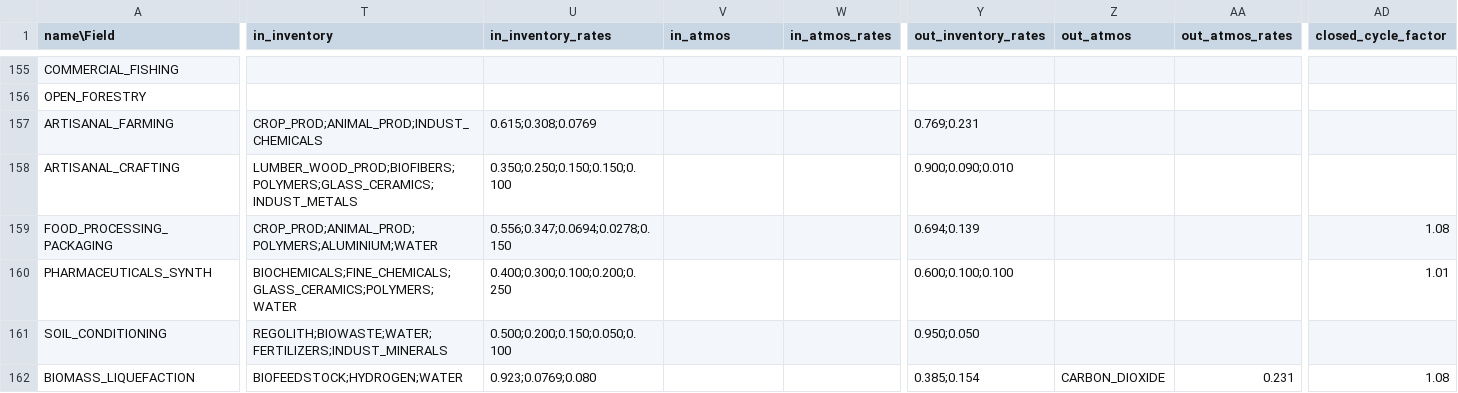
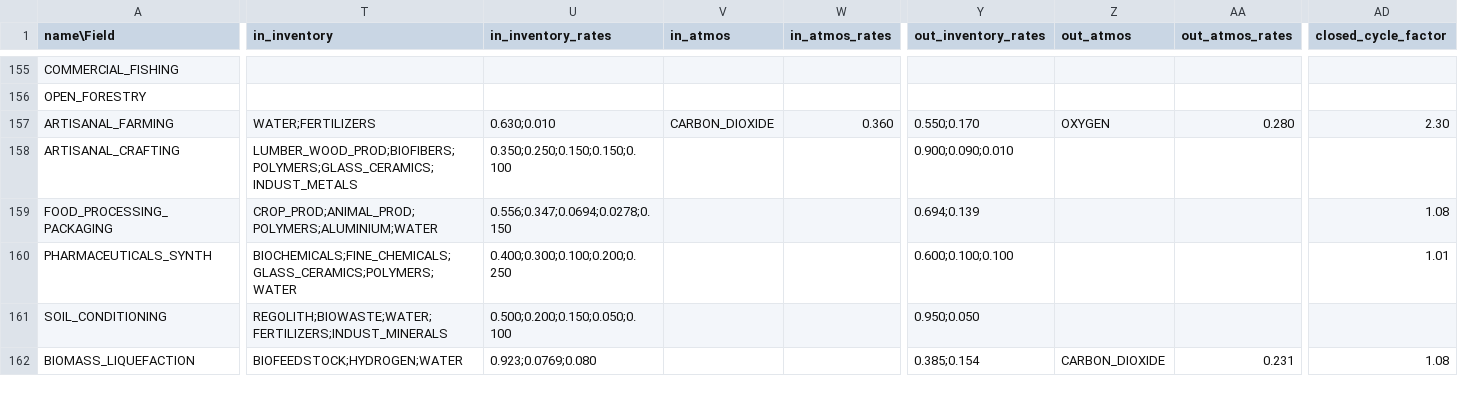
Before and after one commit to t2civ/astropolis_sdk, a TSV file: public/tables/operations.tsv, drawn as a sheet; only a part is shown, gaps mark what is left out; the diff names each change by its address in the sheet, - before the commit and + after, or states it on an @@ line.

```diff
--- a/public/tables/operations.tsv
+++ b/public/tables/operations.tsv
-T157 (in_inventory): CROP_PROD;ANIMAL_PROD;INDUST_CHEMICALS
+T157 (in_inventory): WATER;FERTILIZERS
-U157 (in_inventory_rates): 0.615;0.308;0.0769
+U157 (in_inventory_rates): 0.630;0.010
-V157 (in_atmos): (empty)
+V157 (in_atmos): CARBON_DIOXIDE
-W157 (in_atmos_rates): (empty)
+W157 (in_atmos_rates): 0.360
-Y157 (out_inventory_rates): 0.769;0.231
+Y157 (out_inventory_rates): 0.550;0.170
-Z157 (out_atmos): (empty)
+Z157 (out_atmos): OXYGEN
-AA157 (out_atmos_rates): (empty)
+AA157 (out_atmos_rates): 0.280
-AD157 (closed_cycle_factor): (empty)
+AD157 (closed_cycle_factor): 2.30
```
Also changed, not shown: public/tables/facilities.tsv, 16 other files.
